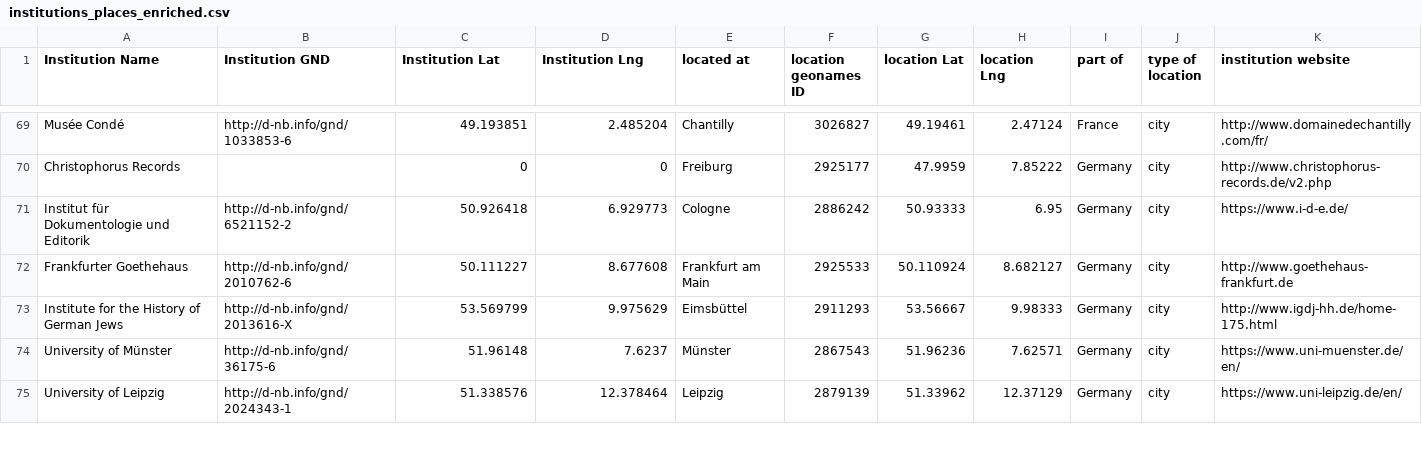
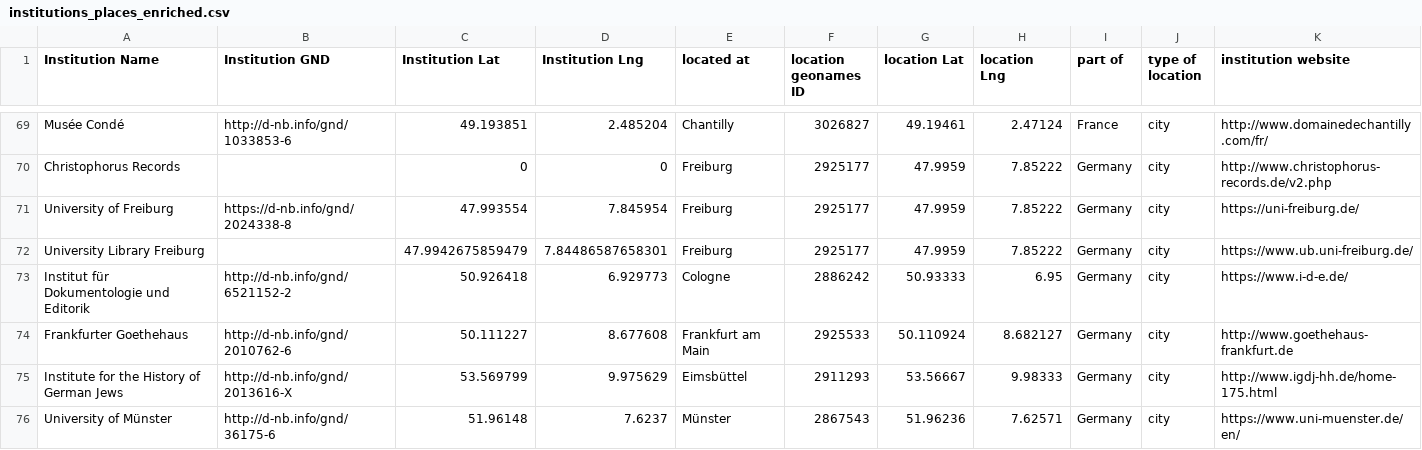
Before and after one commit to gfranzini/digEds_cat, a CSV file: institutions_places_enriched.csv, drawn as a sheet; only a part is shown, gaps mark what is left out; the shorter side is filled out with more unchanged rows; the diff names each change by its address in the sheet, - before the commit and + after, or states it on an @@ line.

```diff
--- a/institutions_places_enriched.csv
+++ b/institutions_places_enriched.csv
+row 71: University of Freiburg | https://d-nb.info/gnd/2024338-8 | 47.993554 | 7.845954 | Freiburg | 2925177 | 47.9959 | 7.85222 | Germany | city | https://uni-freiburg.de/
+row 72: University Library Freiburg |  | 47.9942675859479 | 7.84486587658301 | Freiburg | 2925177 | 47.9959 | 7.85222 | Germany | city | https://www.ub.uni-freiburg.de/
```
Also changed, not shown: digEds_cat.csv.
